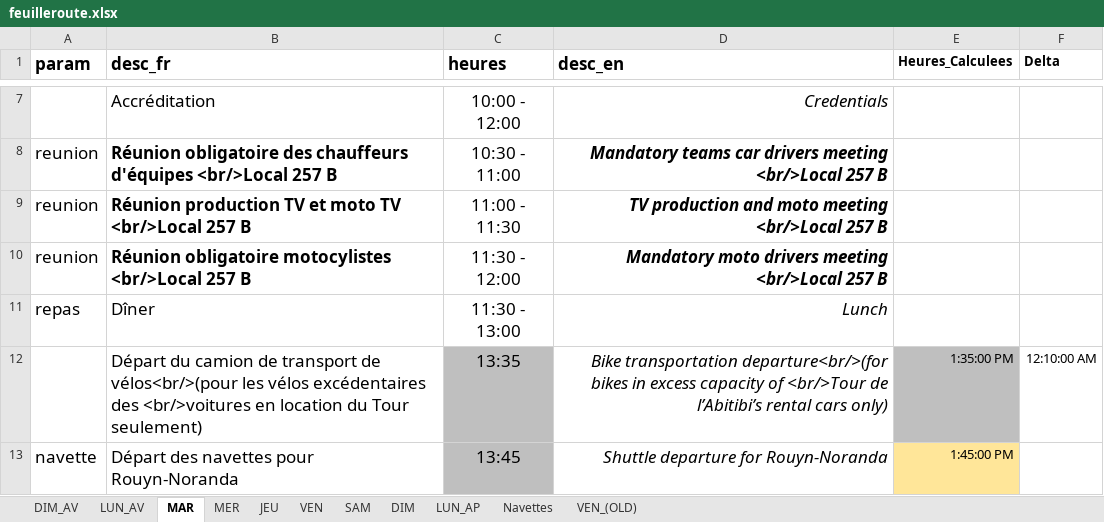
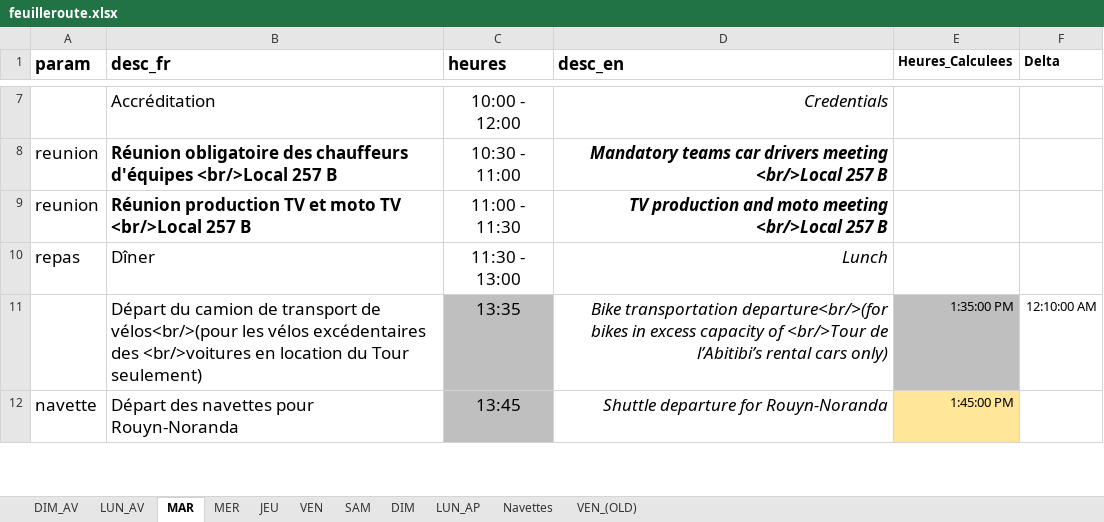
Before and after one commit to TourAbitibi/guide2024, an Excel workbook: excel/feuilleroute.xlsx, sheet MAR, drawn as a sheet; only a part is shown, gaps mark what is left out; values as stored, in another font and other column widths than the file's, no borders; the diff names each change by its address in the sheet, - before the commit and + after, or states it on an @@ line.

Commit message:
Enleve réunion moto VD Mardi 11h30

```diff
--- a/excel/feuilleroute.xlsx (sheet MAR)
+++ b/excel/feuilleroute.xlsx (sheet MAR)
-row 10: reunion | Réunion obligatoire motocylistes <br/>Local 257 B | 11:30 - 12:00 | Mandatory moto drivers meeting <br/>Local 257 B
```
Also changed, not shown: 30 other files.
